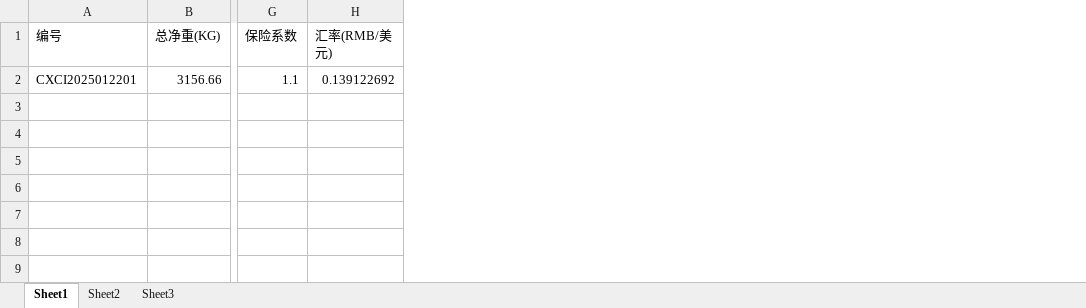
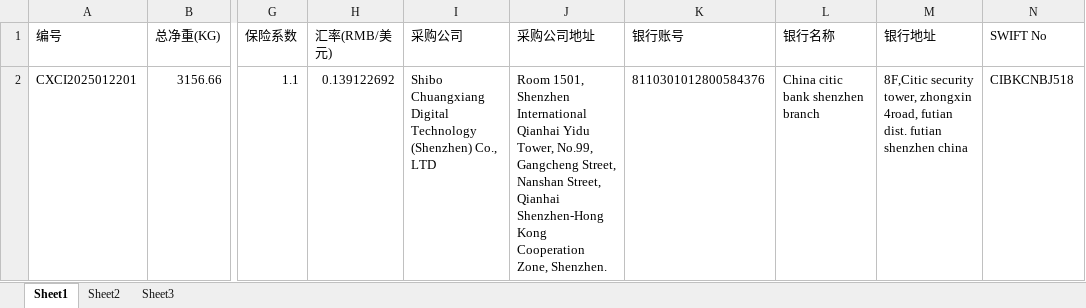
Before and after one commit to anlaganlag/export_reimport, an Excel workbook: testfiles/policy.xlsx, sheet Sheet1, drawn as a sheet; only a part is shown, gaps mark what is left out; values as stored, in another font and other column widths than the file's, no borders; the diff names each change by its address in the sheet, - before the commit and + after, or states it on an @@ line.

Commit message:
data_row_no_bold

```diff
--- a/testfiles/policy.xlsx (sheet Sheet1)
+++ b/testfiles/policy.xlsx (sheet Sheet1)
+column I (采购公司), row 2: Shibo Chuangxiang Digital Technology (Shenzhen) Co., LTD
+column J (采购公司地址), row 2: Room 1501, Shenzhen International Qianhai Yidu Tower, No.99, Gangcheng Street, Nanshan Street, Qianhai Shenzhen-Hong Kong Cooperation Zone, Shenzhen.
+column K (银行账号), row 2: 8110301012800584376
+column L (银行名称), row 2: China citic bank shenzhen branch
+column M (银行地址), row 2: 8F,Citic security tower, zhongxin 4road, futian dist. futian shenzhen china
+column N (SWIFT No), row 2: CIBKCNBJ518
```
Also changed, not shown: h.xlsx, outputs/cif_original_invoice.xlsx, 6 other files.
